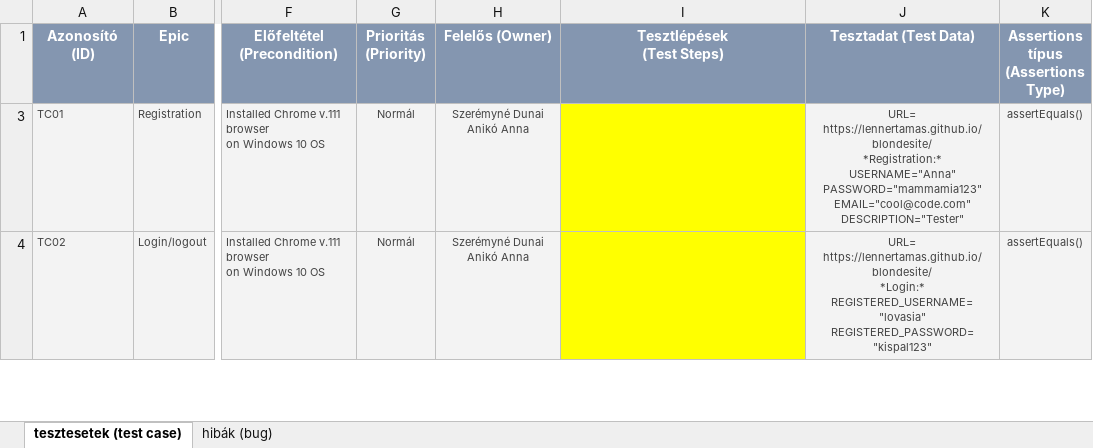
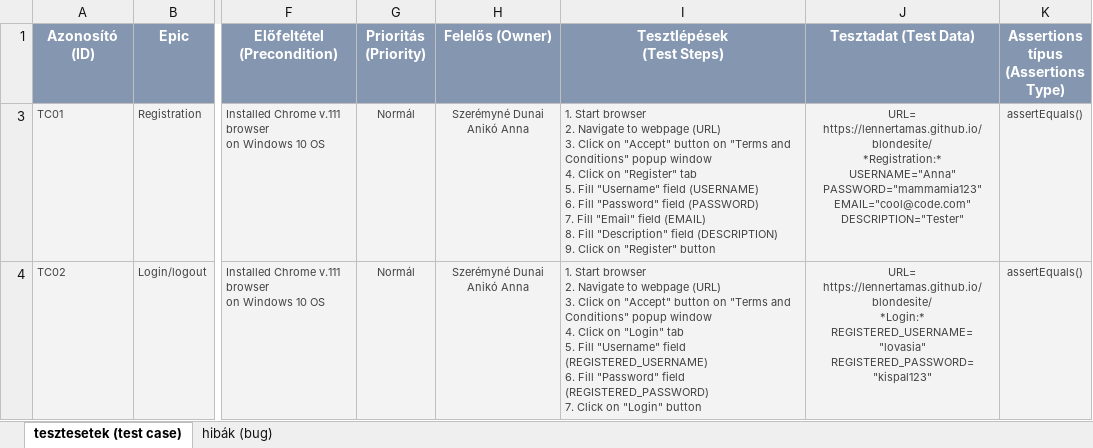
Before and after one commit to anianiko/Vizsgaremek, an Excel workbook: Tesztmenedzser.xlsx, sheet tesztesetek (test case), drawn as a sheet; only a part is shown, gaps mark what is left out; values as stored, in another font and other column widths than the file's, no borders; conditional formats not drawn; ↵ is a line break in a cell; the diff covers the shown part only; the diff names each change by its address in the sheet, - before the commit and + after, or states it on an @@ line.

```diff
--- a/Tesztmenedzser.xlsx (sheet tesztesetek (test case))
+++ b/Tesztmenedzser.xlsx (sheet tesztesetek (test case))
-I3 (Tesztlépések (Test Steps)): (empty)
+I3 (Tesztlépések (Test Steps)): 1. Start browser ↵ 2. Navigate to webpage (URL) ↵ 3. Click on "Accept" button on "Terms and Conditions" popup window ↵ 4. Click on "Register" tab ↵ 5. Fill "Username" field (USERNAME) ↵ 6. Fill "Password" field (PASSWORD) ↵ 7. Fill "Email" field (EMAIL) ↵ 8. Fill "Description" field (DESCRIPTION) ↵ 9. Click on "Register" button
-I3:I4 fill: #FFFF00
+I3:I4 fill: #F3F3F3
-I4 (Tesztlépések (Test Steps)): (empty)
+I4 (Tesztlépések (Test Steps)): 1. Start browser ↵ 2. Navigate to webpage (URL) ↵ 3. Click on "Accept" button on "Terms and Conditions" popup window ↵ 4. Click on "Login" tab ↵ 5. Fill "Username" field (REGISTERED_USERNAME) ↵ 6. Fill "Password" field (REGISTERED_PASSWORD) ↵ 7. Click on "Login" button
```
Also changed, not shown: 1 hidden or unhidden row, 2 edited cells and cell formats elsewhere in this sheet, 4 other files.
